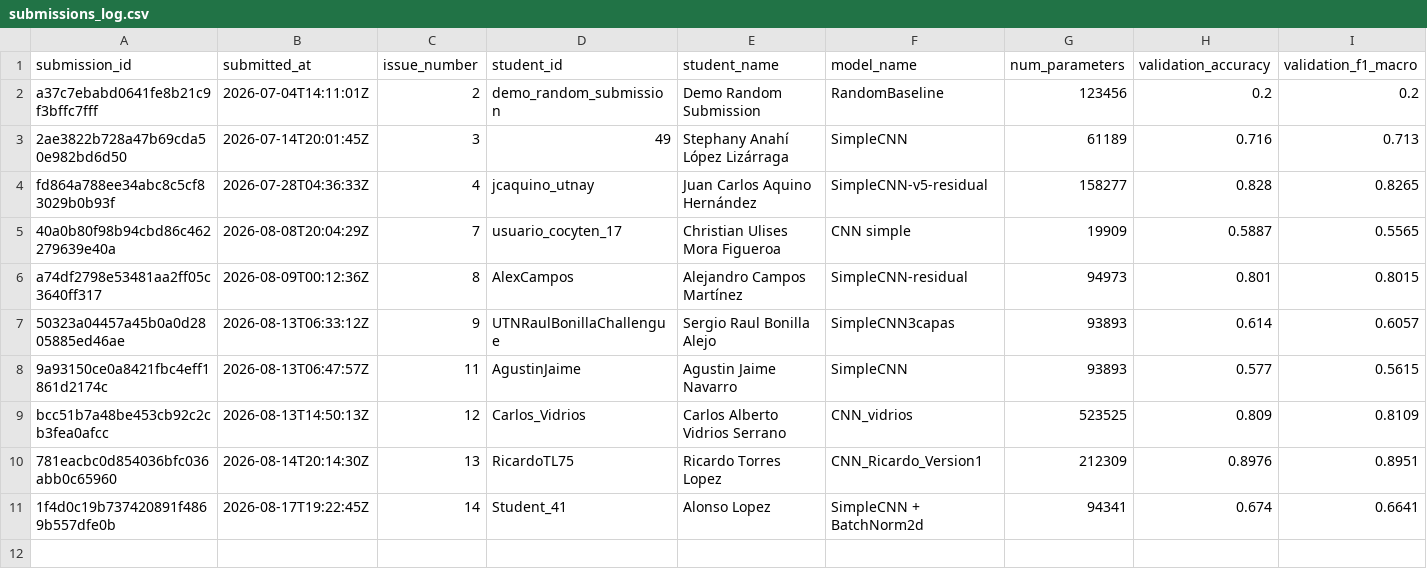
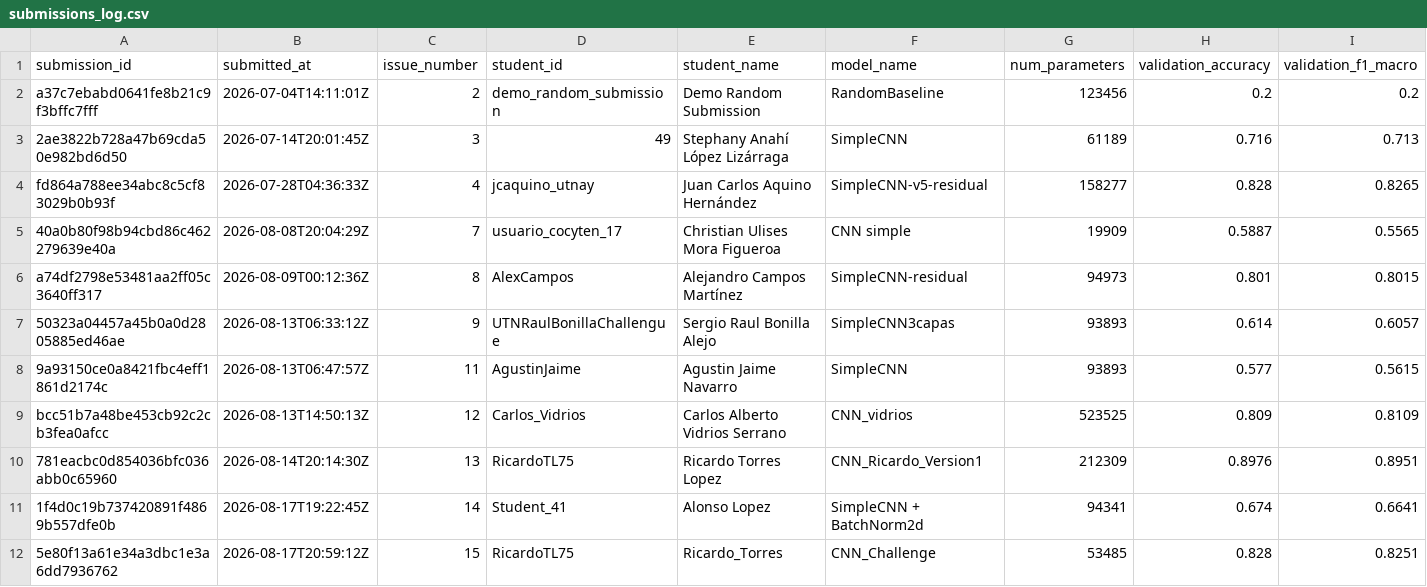
Before and after one commit to alonso59/nayarit_challenge, a CSV file: leaderboard/submissions_log.csv, drawn as a sheet; only a part is shown; rows hold the shown columns only; the diff names each change by its address in the sheet, - before the commit and + after, or states it on an @@ line.

```diff
--- a/leaderboard/submissions_log.csv
+++ b/leaderboard/submissions_log.csv
+row 12: 5e80f13a61e34a3dbc1e3a6dd7936762 | 2026-08-17T20:59:12Z | 15 | RicardoTL75 | Ricardo_Torres | CNN_Challenge | 53485 | 0.828 | 0.8251
```
